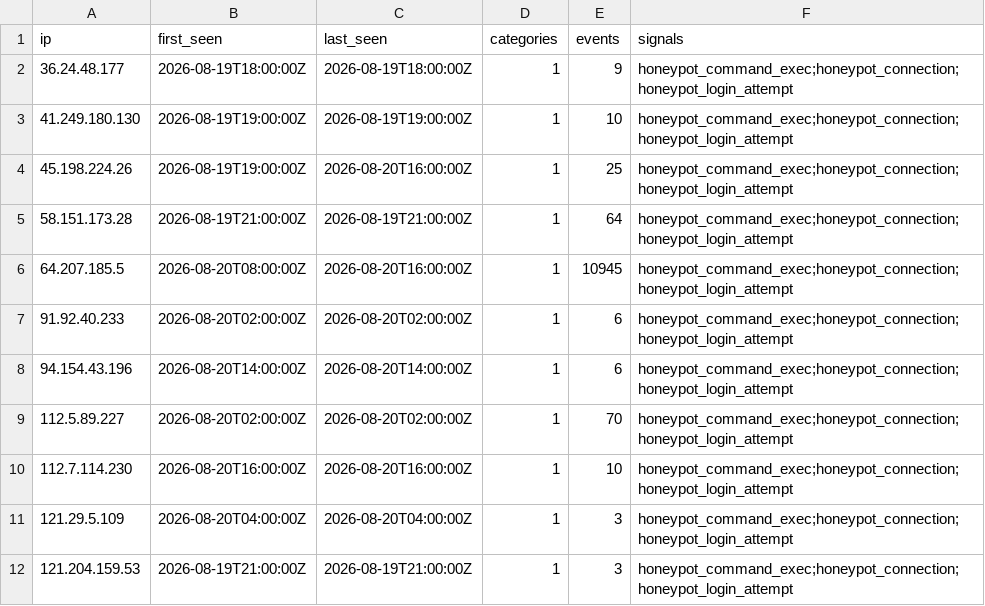
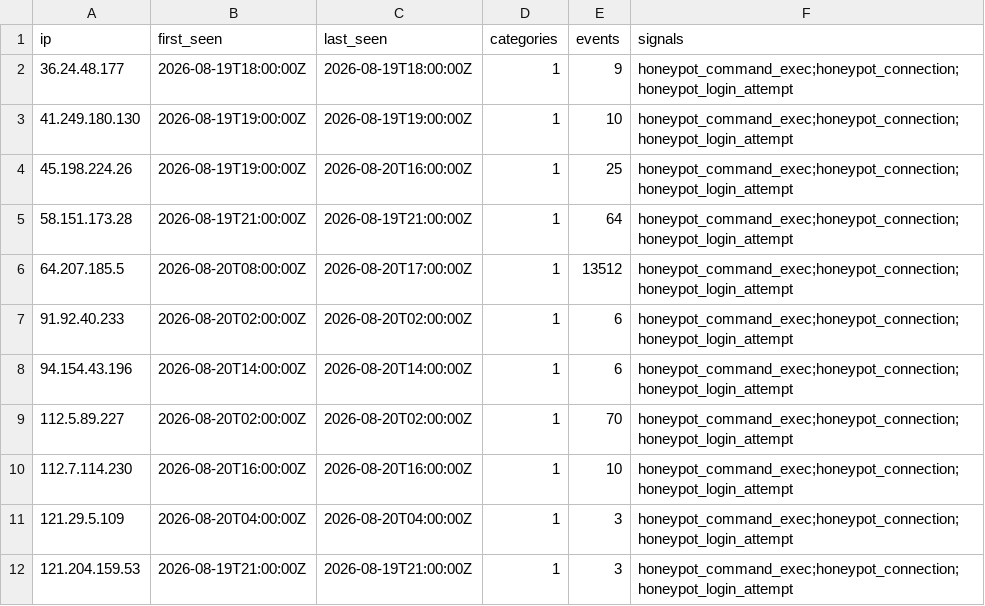
Before and after one commit to brandontroidl/blocklist, a CSV file: aggressive.csv, drawn as a sheet; only a part is shown.

```diff
--- a/aggressive.csv
+++ b/aggressive.csv
@@ -5,3 +5,3 @@ ip,first_seen,last_seen,categories,events,signals
 58.151.173.28,2026-08-19T21:00:00Z,2026-08-19T21:00:00Z,1,64,honeypot_command_exec;honeypot_connection;honeypot_login_attempt
-64.207.185.5,2026-08-20T08:00:00Z,2026-08-20T16:00:00Z,1,10945,honeypot_command_exec;honeypot_connection;honeypot_login_attempt
+64.207.185.5,2026-08-20T08:00:00Z,2026-08-20T17:00:00Z,1,13512,honeypot_command_exec;honeypot_connection;honeypot_login_attempt
 91.92.40.233,2026-08-20T02:00:00Z,2026-08-20T02:00:00Z,1,6,honeypot_command_exec;honeypot_connection;honeypot_login_attempt
```
Also changed, not shown: 9 other files.
